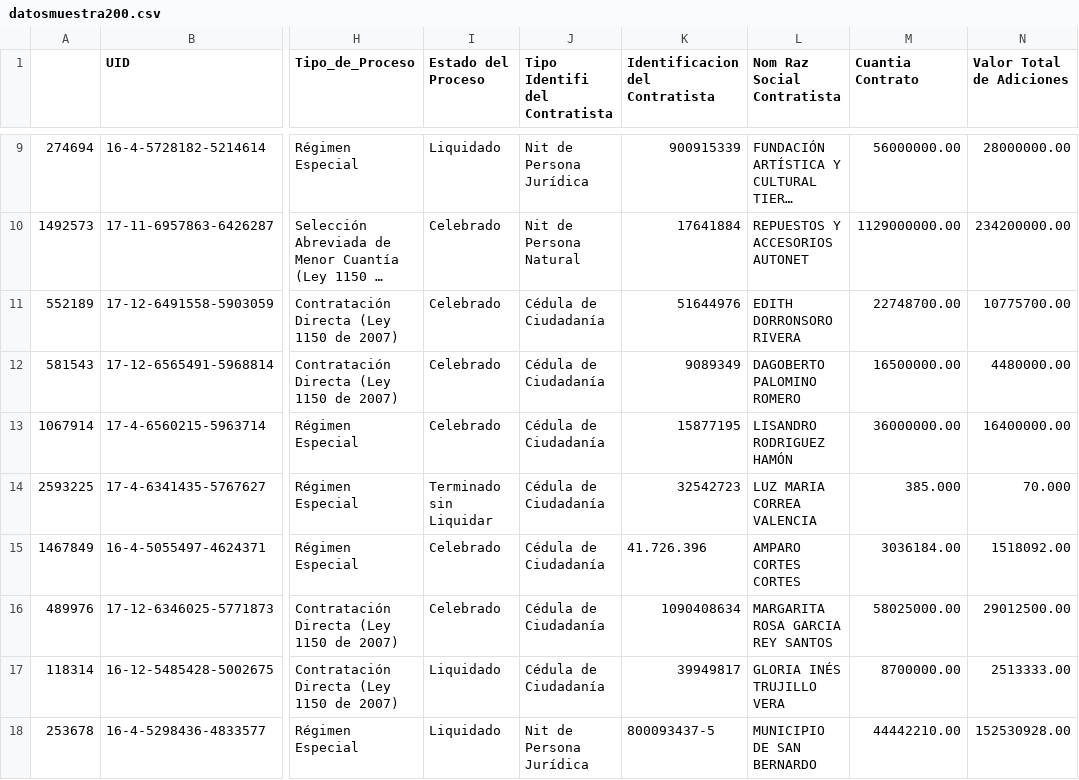
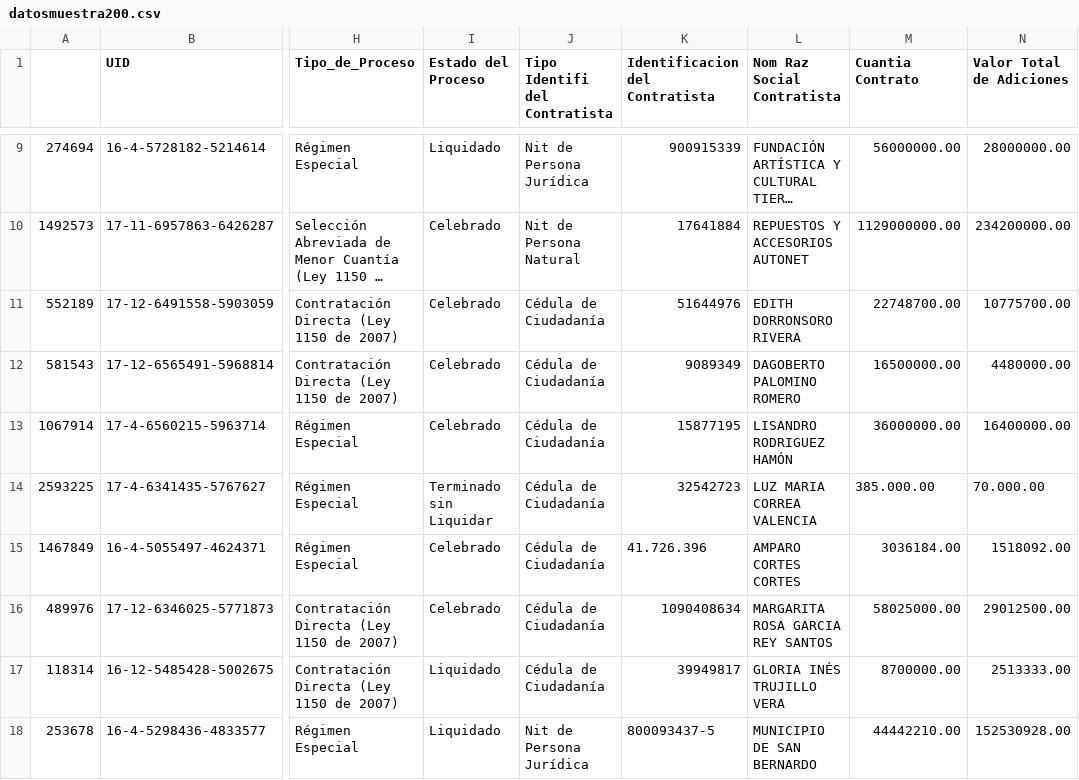
Before and after one commit to mrendonm/visualanalytics, a CSV file: datosmuestra200.csv, drawn as a sheet; only a part is shown, gaps mark what is left out; long unchanged cells end in …; the diff names each change by its address in the sheet, - before the commit and + after, or states it on an @@ line.

Commit message:
Add files via upload

```diff
--- a/datosmuestra200.csv
+++ b/datosmuestra200.csv
-M14 (Cuantia Contrato): 385.000
+M14 (Cuantia Contrato): 385.000.00
-N14 (Valor Total de Adiciones): 70.000
+N14 (Valor Total de Adiciones): 70.000.00
```
